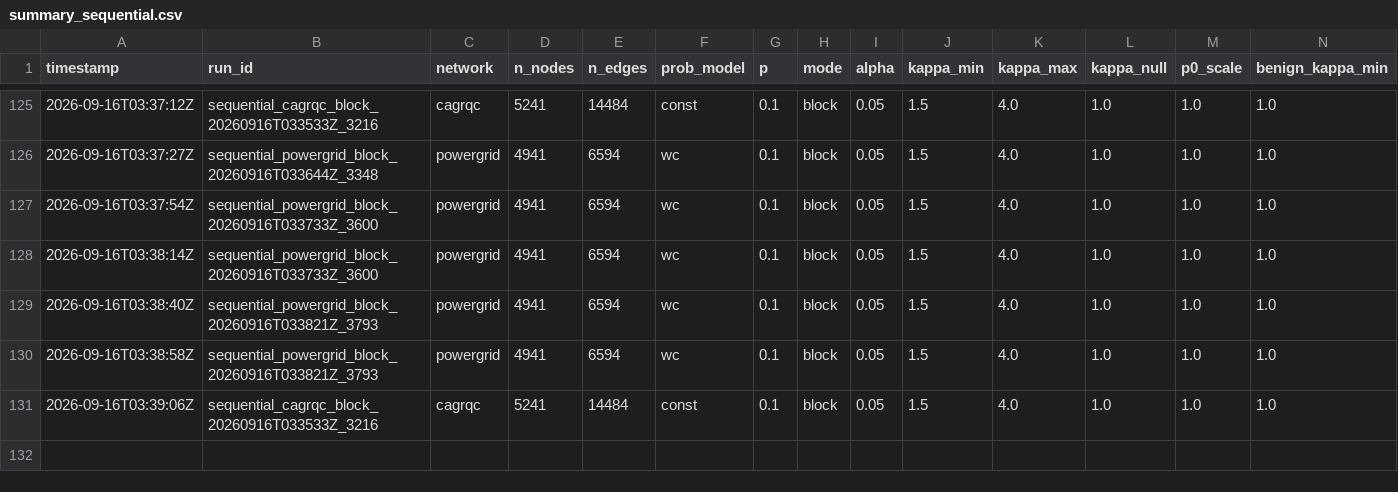
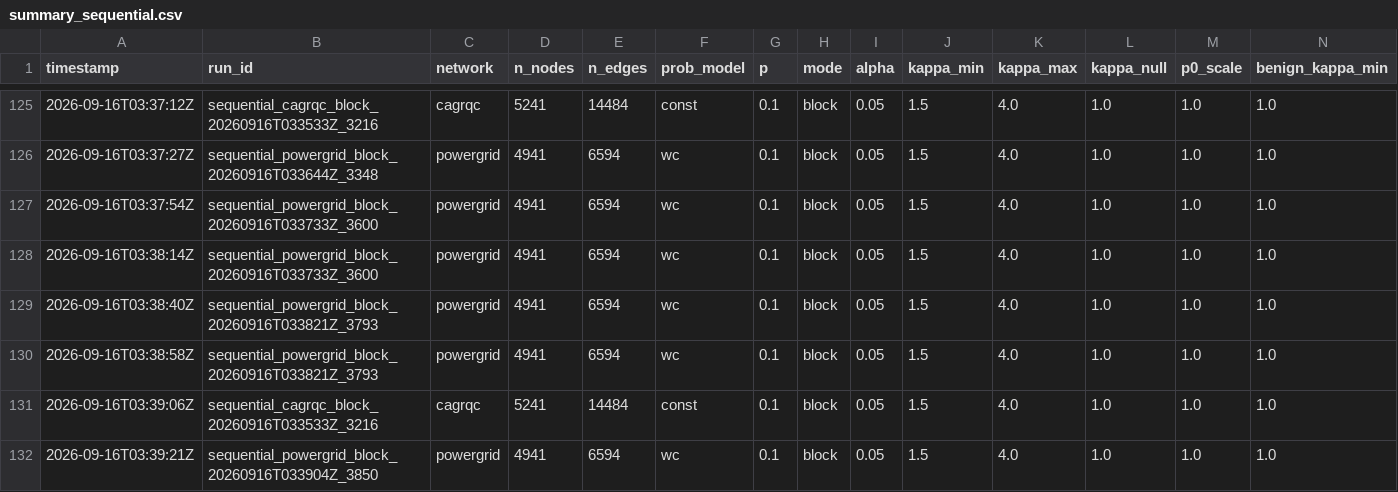
Before and after one commit to vinhqdang/trace_e, a CSV file: results/summary_sequential.csv, drawn as a sheet; only a part is shown, gaps mark what is left out; rows hold the shown columns only; the diff names each change by its address in the sheet, - before the commit and + after, or states it on an @@ line.

Commit message:
Log throttling sweep (powergrid --pairs eprocess:adaptive:uniform --rho-min 0.3 --notes throttle_sweep)

```diff
--- a/results/summary_sequential.csv
+++ b/results/summary_sequential.csv
+row 132: 2026-09-16T03:39:21Z | sequential_powergrid_block_20260916T033904Z_3850 | powergrid | 4941 | 6594 | wc | 0.1 | block | 0.05 | 1.5 | 4.0 | 1.0 | 1.0 | 1.0
```
Also changed, not shown: 4 other files.
